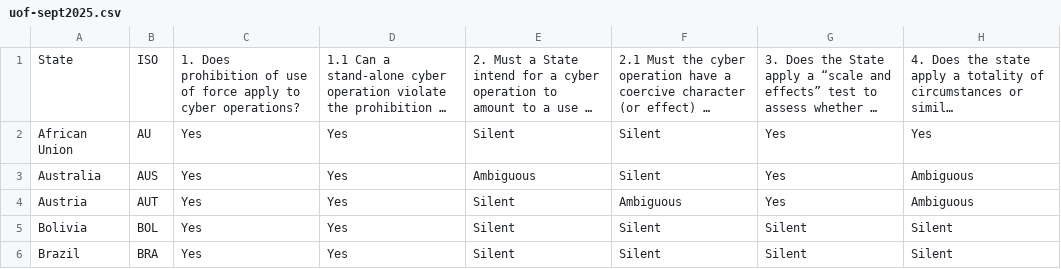
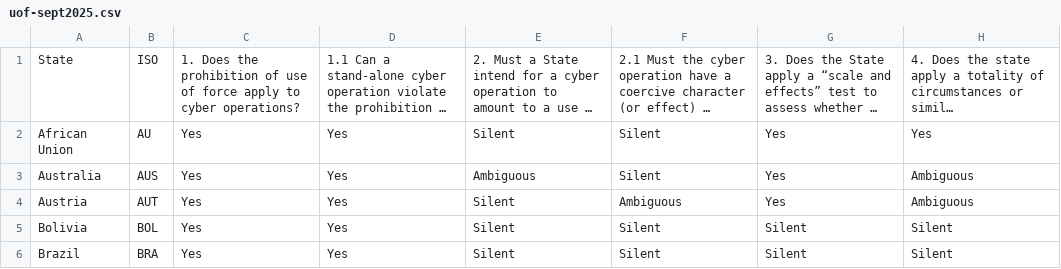
Before and after one commit to marieleponti/globalcyberlawproject-ilit, a CSV file: src/data/uof-sept2025.csv, drawn as a sheet; only a part is shown; long unchanged cells end in …; the diff names each change by its address in the sheet, - before the commit and + after, or states it on an @@ line.

```diff
--- a/src/data/uof-sept2025.csv
+++ b/src/data/uof-sept2025.csv
-C1: 1. Does prohibition of…
+C1: 1. Does the prohibition of…
```
Also changed, not shown: src/data/sovereignty_citations-feb2026.csv, src/data/uof_citations-feb2026.csv, 2 other files.
